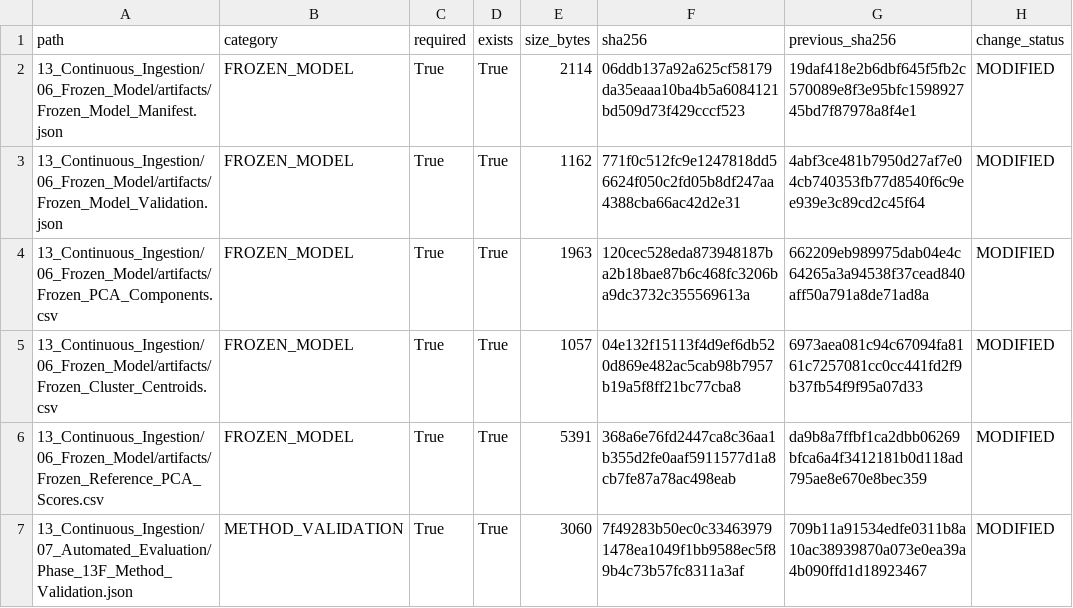
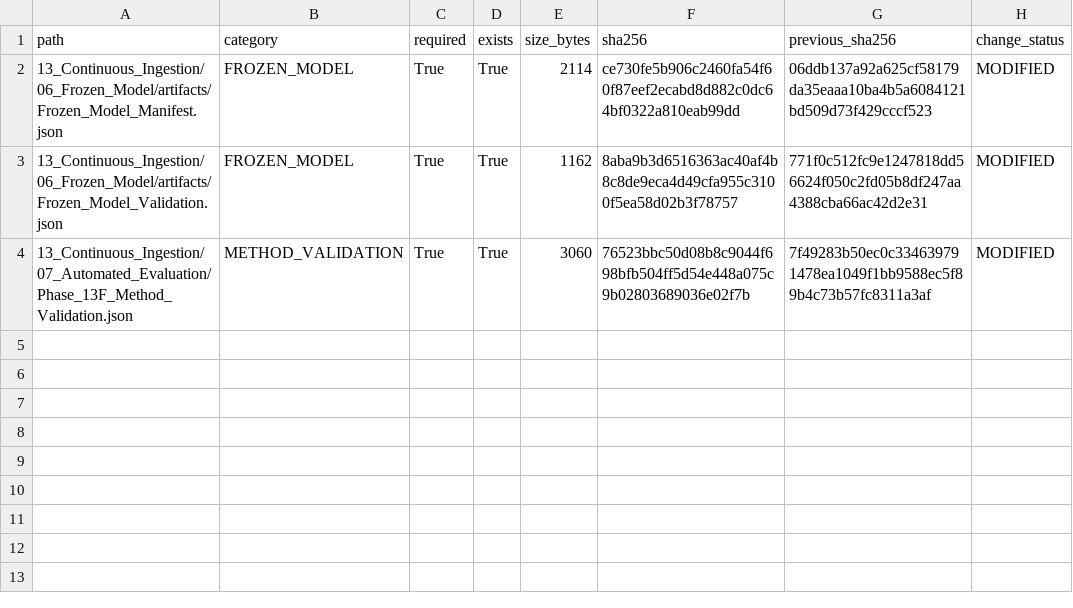
Before and after one commit to Shash-ai/Semiconductor-Credit-Risk-ML, a CSV file: 13_Continuous_Ingestion/08_Governance/Phase_13I_Change_Register.csv, drawn as a sheet.

```diff
--- a/13_Continuous_Ingestion/08_Governance/Phase_13I_Change_Register.csv
+++ b/13_Continuous_Ingestion/08_Governance/Phase_13I_Change_Register.csv
@@ -1,7 +1,4 @@
 path,category,required,exists,size_bytes,sha256,previous_sha256,change_status
-13_Continuous_Ingestion/06_Frozen_Model/artifacts/Frozen_Model_Manifest.json,FROZEN_MODEL,True,True,2114,06ddb137a92a625cf58179da35eaaa10ba4b5a6084121bd509d73f429cccf523,19daf418e2b6dbf645f5fb2c570089e8f3e95bfc159892745bd7f87978a8f4e1,MODIFIED
-13_Continuous_Ingestion/06_Frozen_Model/artifacts/Frozen_Model_Validation.json,FROZEN_MODEL,True,True,1162,771f0c512fc9e1247818dd56624f050c2fd05b8df247aa4388cba66ac42d2e31,4abf3ce481b7950d27af7e04cb740353fb77d8540f6c9ee939e3c89cd2c45f64,MODIFIED
-13_Continuous_Ingestion/06_Frozen_Model/artifacts/Frozen_PCA_Components.csv,FROZEN_MODEL,True,True,1963,120cec528eda873948187ba2b18bae87b6c468fc3206ba9dc3732c355569613a,662209eb989975dab04e4c64265a3a94538f37cead840aff50a791a8de71ad8a,MODIFIED
-13_Continuous_Ingestion/06_Frozen_Model/artifacts/Frozen_Cluster_Centroids.csv,FROZEN_MODEL,True,True,1057,04e132f15113f4d9ef6db520d869e482ac5cab98b7957b19a5f8ff21bc77cba8,6973aea081c94c67094fa8161c7257081cc0cc441fd2f9b37fb54f9f95a07d33,MODIFIED
-13_Continuous_Ingestion/06_Frozen_Model/artifacts/Frozen_Reference_PCA_Scores.csv,FROZEN_MODEL,True,True,5391,368a6e76fd2447ca8c36aa1b355d2fe0aaf5911577d1a8cb7fe87a78ac498eab,da9b8a7ffbf1ca2dbb06269bfca6a4f3412181b0d118ad795ae8e670e8bec359,MODIFIED
-13_Continuous_Ingestion/07_Automated_Evaluation/Phase_13F_Method_Validation.json,METHOD_VALIDATION,True,True,3060,7f49283b50ec0c334639791478ea1049f1bb9588ec5f89b4c73b57fc8311a3af,709b11a91534edfe0311b8a10ac38939870a073e0ea39a4b090ffd1d18923467,MODIFIED
+13_Continuous_Ingestion/06_Frozen_Model/artifacts/Frozen_Model_Manifest.json,FROZEN_MODEL,True,True,2114,ce730fe5b906c2460fa54f60f87eef2ecabd8d882c0dc64bf0322a810eab99dd,06ddb137a92a625cf58179da35eaaa10ba4b5a6084121bd509d73f429cccf523,MODIFIED
+13_Continuous_Ingestion/06_Frozen_Model/artifacts/Frozen_Model_Validation.json,FROZEN_MODEL,True,True,1162,8aba9b3d6516363ac40af4b8c8de9eca4d49cfa955c3100f5ea58d02b3f78757,771f0c512fc9e1247818dd56624f050c2fd05b8df247aa4388cba66ac42d2e31,MODIFIED
+13_Continuous_Ingestion/07_Automated_Evaluation/Phase_13F_Method_Validation.json,METHOD_VALIDATION,True,True,3060,76523bbc50d08b8c9044f698bfb504ff5d54e448a075c9b02803689036e02f7b,7f49283b50ec0c334639791478ea1049f1bb9588ec5f89b4c73b57fc8311a3af,MODIFIED
```
Also changed, not shown: 13_Continuous_Ingestion/08_Governance/Phase_13I_Artifact_Hashes.csv, 10 other files.
